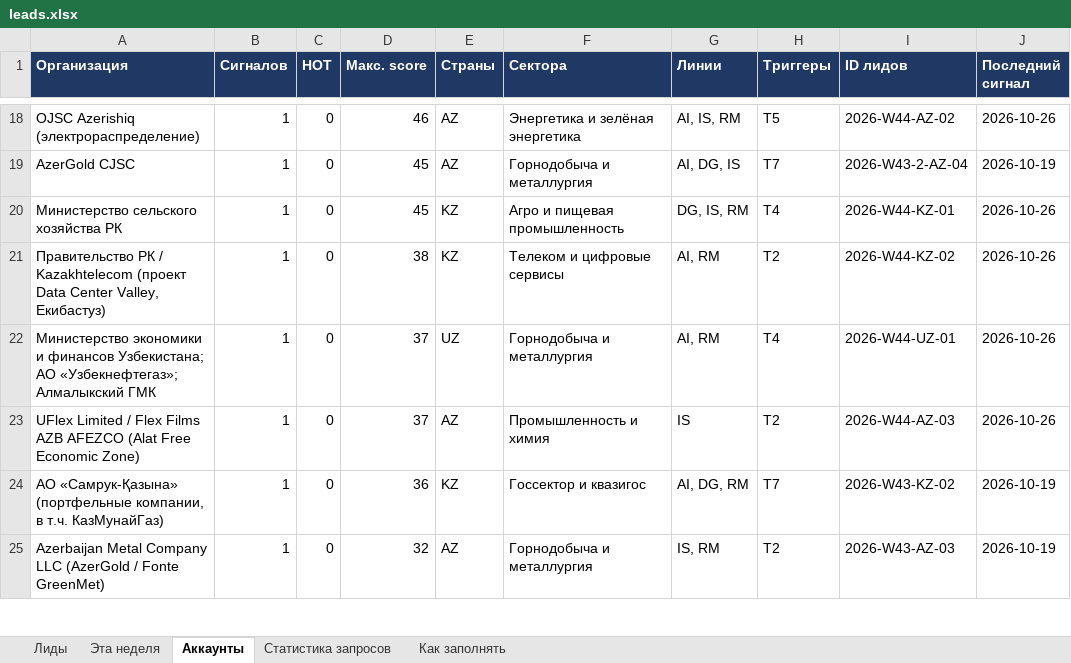
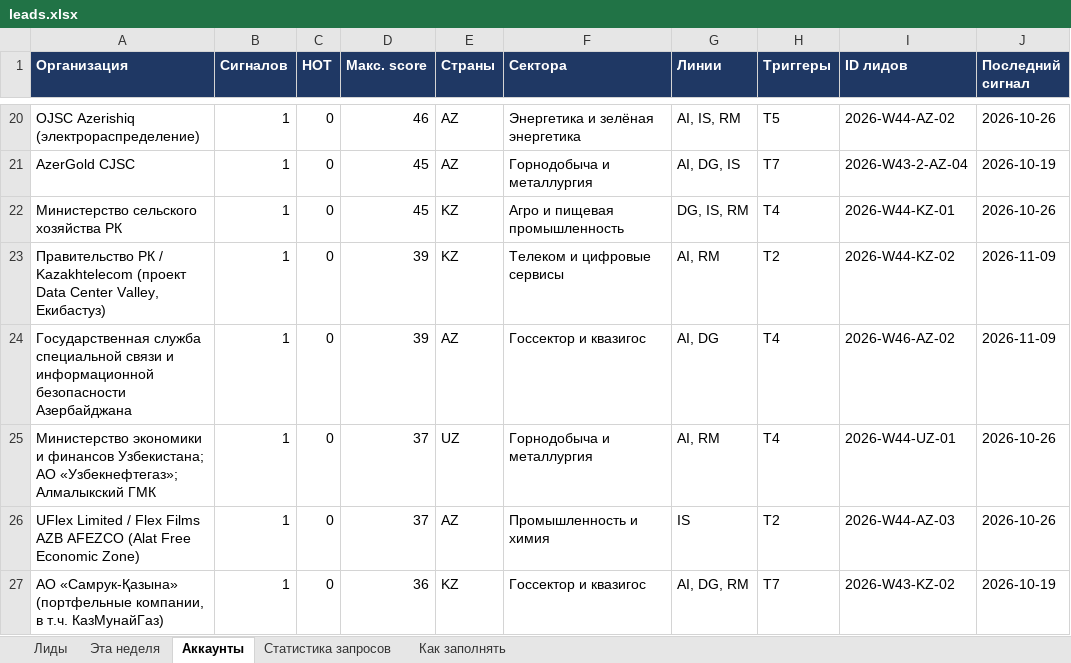
Before and after one commit to BlackUgatti/CIA, an Excel workbook: reports/leads.xlsx, sheet Аккаунты, drawn as a sheet; only a part is shown, gaps mark what is left out; the shorter side is filled out with more unchanged rows; values as stored, in another font and other column widths than the file's, no borders; addresses are those after the commit; the diff covers the shown part only; the diff names each change by its address in the sheet, - before the commit and + after, or states it on an @@ line.

```diff
--- a/reports/leads.xlsx (sheet Аккаунты)
+++ b/reports/leads.xlsx (sheet Аккаунты)
-D23 (Макс. score): 38
+D23 (Макс. score): 39
-J23 (Последний сигнал): 2026-10-26
+J23 (Последний сигнал): 2026-11-09
+row 24: Государственная служба специальной связи и информационной безопасности Азербайджана | 1 | 0 | 39 | AZ | Госсектор и квазигос | AI, DG | T4 | 2026-W46-AZ-02 | 2026-11-09
```
Also changed, not shown: 3 added rows and 2 edited cells elsewhere in this sheet, sheet Статистика запросов, sheet Лиды, sheet Эта неделя, sheet Как заполнять, 16 other files.
